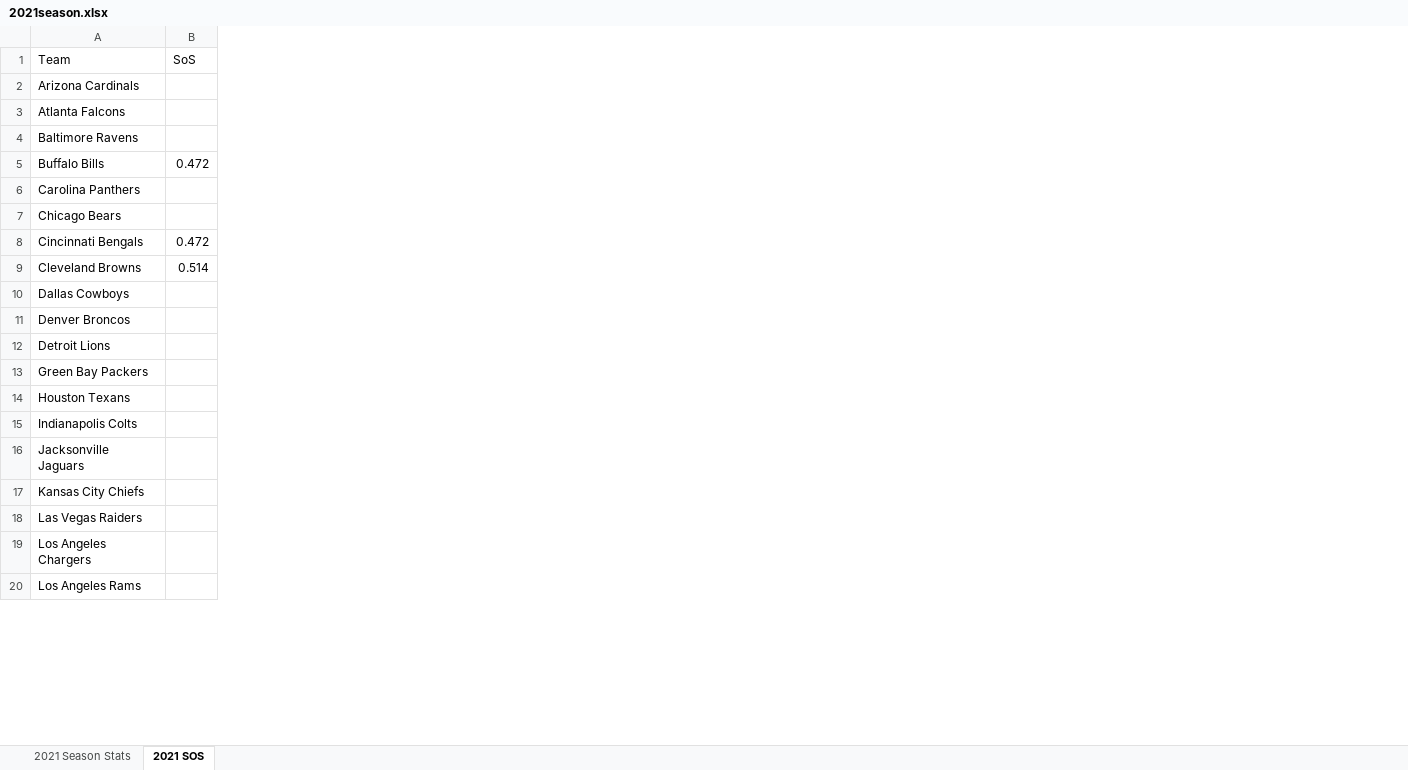
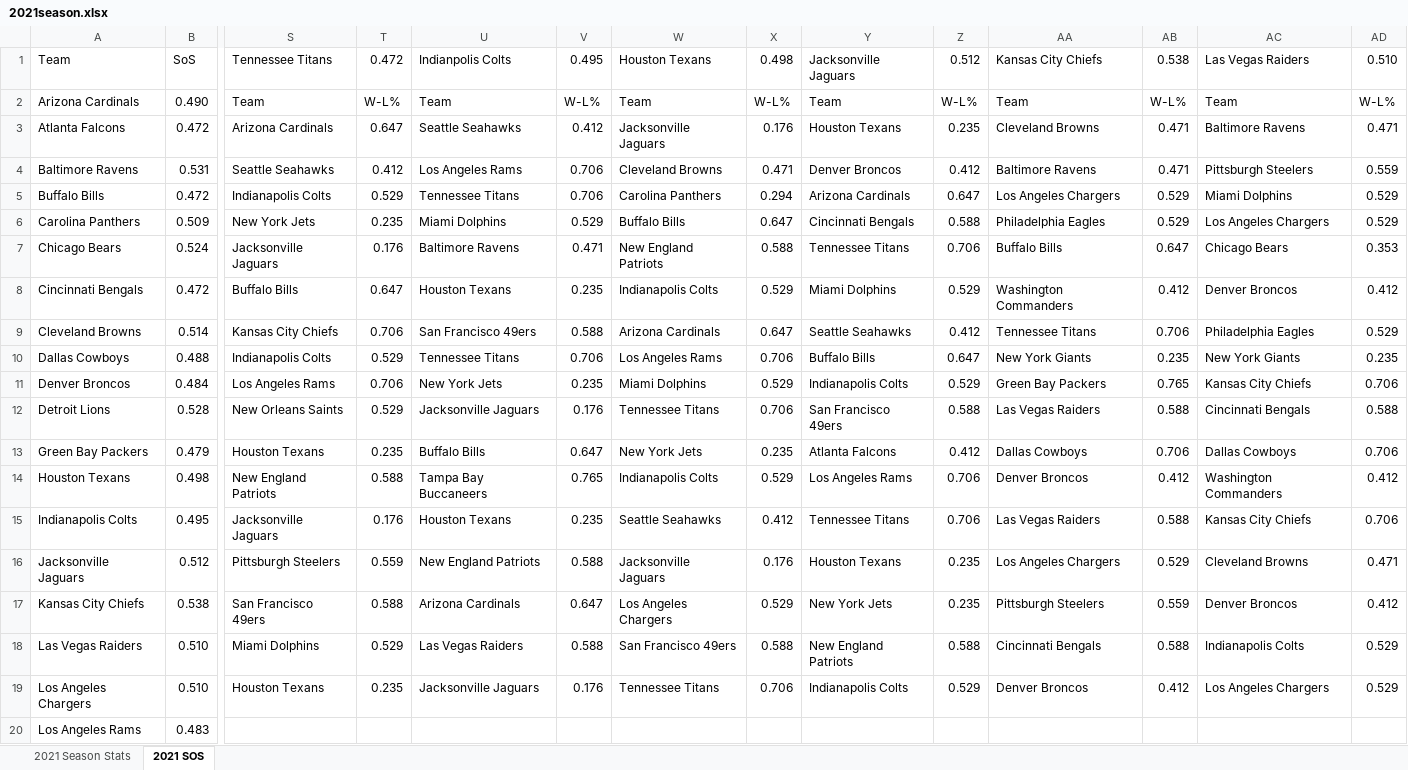
Before and after one commit to rjmansfieldiv/2021season, an Excel workbook: 2021season.xlsx, sheet 2021 SOS, drawn as a sheet; only a part is shown, gaps mark what is left out; values as stored, in another font and other column widths than the file's, no borders; the diff covers the shown part only; the diff names each change by its address in the sheet, - before the commit and + after, or states it on an @@ line.

Commit message:
SoS Completed
SoS Completed

```diff
--- a/2021season.xlsx (sheet 2021 SOS)
+++ b/2021season.xlsx (sheet 2021 SOS)
+column S, rows 1-19: Tennessee Titans | Team | Arizona Cardinals | Seattle Seahawks | Indianapolis Colts | New York Jets | Jacksonville Jaguars | Buffalo Bills | Kansas City Chiefs | Indianapolis Colts | Los Angeles Rams | New Orleans Saints | Houston Texans | New England Patriots | Jacksonville Jaguars | Pittsburgh Steelers | San Francisco 49ers | Miami Dolphins | Houston Texans
+column T, rows 1-19: 0.472 | W-L% | 0.647 | 0.412 | 0.529 | 0.235 | 0.176 | 0.647 | 0.706 | 0.529 | 0.706 | 0.529 | 0.235 | 0.588 | 0.176 | 0.559 | 0.588 | 0.529 | 0.235
+column U, rows 1-19: Indianpolis Colts | Team | Seattle Seahawks | Los Angeles Rams | Tennessee Titans | Miami Dolphins | Baltimore Ravens | Houston Texans | San Francisco 49ers | Tennessee Titans | New York Jets | Jacksonville Jaguars | Buffalo Bills | Tampa Bay Buccaneers | Houston Texans | New England Patriots | Arizona Cardinals | Las Vegas Raiders | Jacksonville Jaguars
+column V, rows 1-19: 0.495 | W-L% | 0.412 | 0.706 | 0.706 | 0.529 | 0.471 | 0.235 | 0.588 | 0.706 | 0.235 | 0.176 | 0.647 | 0.765 | 0.235 | 0.588 | 0.647 | 0.588 | 0.176
+column W, rows 1-19: Houston Texans | Team | Jacksonville Jaguars | Cleveland Browns | Carolina Panthers | Buffalo Bills | New England Patriots | Indianapolis Colts | Arizona Cardinals | Los Angeles Rams | Miami Dolphins | Tennessee Titans | New York Jets | Indianapolis Colts | Seattle Seahawks | Jacksonville Jaguars | Los Angeles Chargers | San Francisco 49ers | Tennessee Titans
+column X, rows 1-19: 0.498 | W-L% | 0.176 | 0.471 | 0.294 | 0.647 | 0.588 | 0.529 | 0.647 | 0.706 | 0.529 | 0.706 | 0.235 | 0.529 | 0.412 | 0.176 | 0.529 | 0.588 | 0.706
+column Y, rows 1-19: Jacksonville Jaguars | Team | Houston Texans | Denver Broncos | Arizona Cardinals | Cincinnati Bengals | Tennessee Titans | Miami Dolphins | Seattle Seahawks | Buffalo Bills | Indianapolis Colts | San Francisco 49ers | Atlanta Falcons | Los Angeles Rams | Tennessee Titans | Houston Texans | New York Jets | New England Patriots | Indianapolis Colts
+column Z, rows 1-19: 0.512 | W-L% | 0.235 | 0.412 | 0.647 | 0.588 | 0.706 | 0.529 | 0.412 | 0.647 | 0.529 | 0.588 | 0.412 | 0.706 | 0.706 | 0.235 | 0.235 | 0.588 | 0.529
+column AA, rows 1-19: Kansas City Chiefs | Team | Cleveland Browns | Baltimore Ravens | Los Angeles Chargers | Philadelphia Eagles | Buffalo Bills | Washington Commanders | Tennessee Titans | New York Giants | Green Bay Packers | Las Vegas Raiders | Dallas Cowboys | Denver Broncos | Las Vegas Raiders | Los Angeles Chargers | Pittsburgh Steelers | Cincinnati Bengals | Denver Broncos
+column AB, rows 1-19: 0.538 | W-L% | 0.471 | 0.471 | 0.529 | 0.529 | 0.647 | 0.412 | 0.706 | 0.235 | 0.765 | 0.588 | 0.706 | 0.412 | 0.588 | 0.529 | 0.559 | 0.588 | 0.412
+column AC, rows 1-19: Las Vegas Raiders | Team | Baltimore Ravens | Pittsburgh Steelers | Miami Dolphins | Los Angeles Chargers | Chicago Bears | Denver Broncos | Philadelphia Eagles | New York Giants | Kansas City Chiefs | Cincinnati Bengals | Dallas Cowboys | Washington Commanders | Kansas City Chiefs | Cleveland Browns | Denver Broncos | Indianapolis Colts | Los Angeles Chargers
+column AD, rows 1-19: 0.510 | W-L% | 0.471 | 0.559 | 0.529 | 0.529 | 0.353 | 0.412 | 0.529 | 0.235 | 0.706 | 0.588 | 0.706 | 0.412 | 0.706 | 0.471 | 0.412 | 0.529 | 0.529
-B2: (empty)
+B2: 0.490
-B3: (empty)
+B3: 0.472
-B4: (empty)
+B4: 0.531
-B6: (empty)
+B6: 0.509
-B7: (empty)
+B7: 0.524
-B10: (empty)
+B10: 0.488
-B11: (empty)
+B11: 0.484
-B12: (empty)
+B12: 0.528
-B13: (empty)
+B13: 0.479
-B14: (empty)
+B14: 0.498
-B15: (empty)
+B15: 0.495
-B16: (empty)
+B16: 0.512
-B17: (empty)
+B17: 0.538
-B18:B19: (empty)
+B18:B19: 0.510
-B20: (empty)
+B20: 0.483
```
Also changed, not shown: 6 added rows, 4 added columns, 217 edited cells and cell formats elsewhere in this sheet, sheet 2021 Season Stats, formulas that keep their value.
